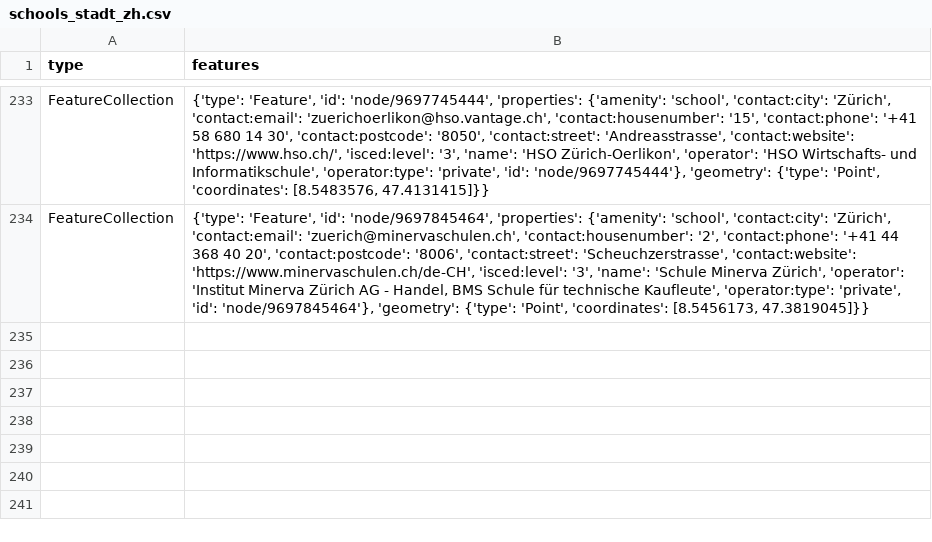
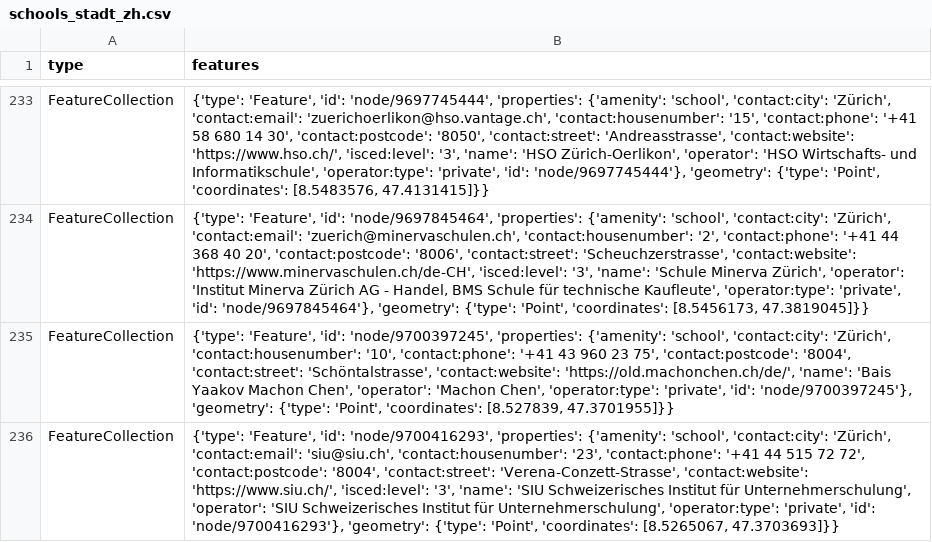
Before and after one commit to chnuessli/elz-data, a CSV file: data/csv/schools/schools_stadt_zh.csv, drawn as a sheet; only a part is shown, gaps mark what is left out; the diff names each change by its address in the sheet, - before the commit and + after, or states it on an @@ line.

```diff
--- a/data/csv/schools/schools_stadt_zh.csv
+++ b/data/csv/schools/schools_stadt_zh.csv
+row 235: FeatureCollection | {'type': 'Feature', 'id': 'node/9700397245', 'properties': {'amenity': 'school', 'contact:city': 'Zürich', 'contact:housenumber': '10', 'contact:phone': '+41 43 960 23 75', 'contact:postcode': '8004', 'contact:street': 'Schöntalstrasse', 'contact:website': 'https://old.machonchen.ch/de/', 'name': 'Bais Yaakov Machon Chen', 'operator': 'Machon Chen', 'operator:type': 'private', 'id': 'node/9700397245'}, 'geometry': {'type': 'Point', 'coordinates': [8.527839, 47.3701955]}}
+row 236: FeatureCollection | {'type': 'Feature', 'id': 'node/9700416293', 'properties': {'amenity': 'school', 'contact:city': 'Zürich', 'contact:email': 'siu@siu.ch', 'contact:housenumber': '23', 'contact:phone': '+41 44 515 72 72', 'contact:postcode': '8004', 'contact:street': 'Verena-Conzett-Strasse', 'contact:website': 'https://www.siu.ch/', 'isced:level': '3', 'name': 'SIU Schweizerisches Institut für Unternehmerschulung', 'operator': 'SIU Schweizerisches Institut für Unternehmerschulung', 'operator:type': 'private', 'id': 'node/9700416293'}, 'geometry': {'type': 'Point', 'coordinates': [8.5265067, 47.3703693]}}
```
Also changed, not shown: data/csv/childcare/childcare_dispo_srz.csv, data/csv/childcare/childcare_kt_zh.csv, 6 other files.
